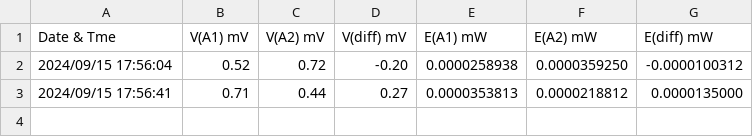
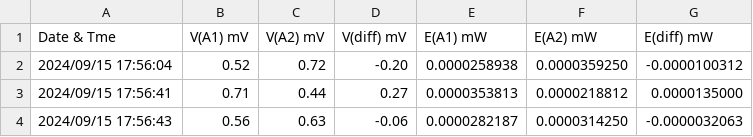
Before and after one commit to aeonSolutions/AeonLabs-Safety-Health, a CSV file: Measurements/datasets/dataset.csv, drawn as a sheet; the diff names each change by its address in the sheet, - before the commit and + after, or states it on an @@ line.

Commit message:
Update Measurements/datasets/dataset.csv via Smart EMF Monitor

```diff
--- a/Measurements/datasets/dataset.csv
+++ b/Measurements/datasets/dataset.csv
+row 4: 2024/09/15 17:56:43 | 0.56 | 0.63 | -0.06 | 0.0000282187 | 0.0000314250 | -0.0000032063
```
